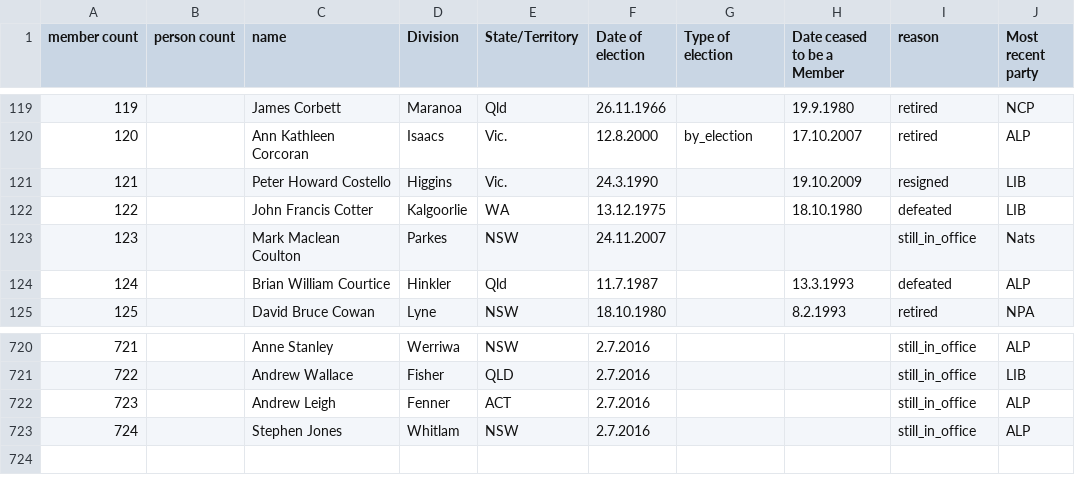
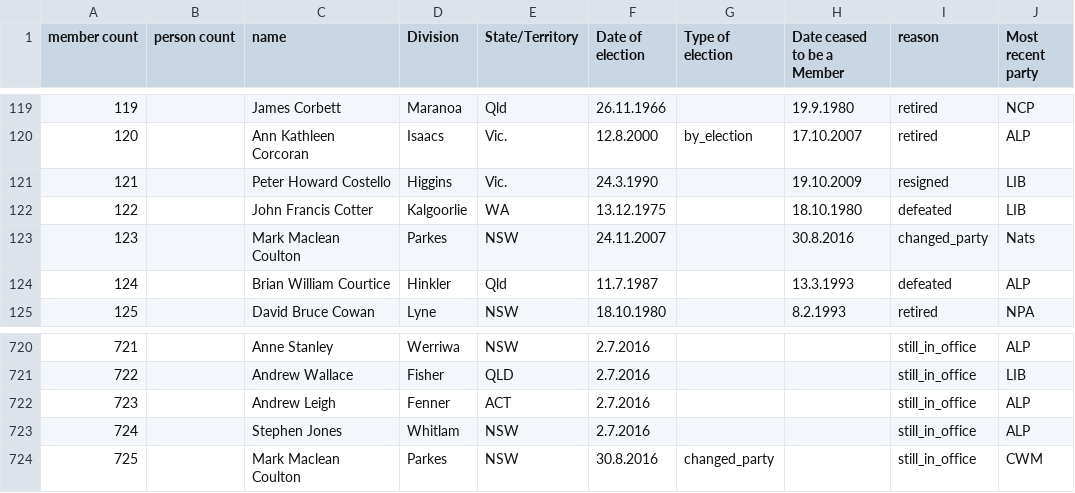
Before and after one commit to openaustralia/openaustralia-parser, a CSV file: data/representatives.csv, drawn as a sheet; only a part is shown, gaps mark what is left out.

Commit message:
Mark Coulton was elected deputy speaker on 2016-08-30
http://www.openaustralia.org.au/debates/?id=2016-08-30.18.2#g21.5

```diff
--- a/data/representatives.csv
+++ b/data/representatives.csv
@@ -122,3 +122,3 @@ member count,person count,name,Division,State/Territory,Date of election,Type of
 122,,John Francis Cotter,Kalgoorlie,WA,13.12.1975,,18.10.1980,defeated,LIB
-123,,Mark Maclean Coulton,Parkes,NSW,24.11.2007,,,still_in_office,Nats
+123,,Mark Maclean Coulton,Parkes,NSW,24.11.2007,,30.8.2016,changed_party,Nats
 124,,Brian William Courtice,Hinkler,Qld,11.7.1987,,13.3.1993,defeated,ALP
@@ -723 +723,2 @@ member count,person count,name,Division,State/Territory,Date of election,Type of
 724,,Stephen Jones,Whitlam,NSW,2.7.2016,,,still_in_office,ALP
+725,,Mark Maclean Coulton,Parkes,NSW,30.8.2016,changed_party,,still_in_office,CWM
```
